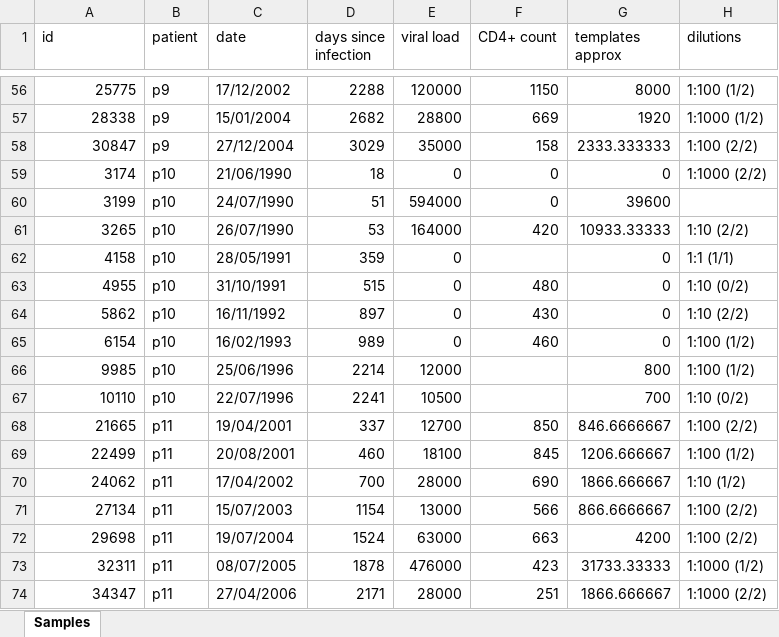
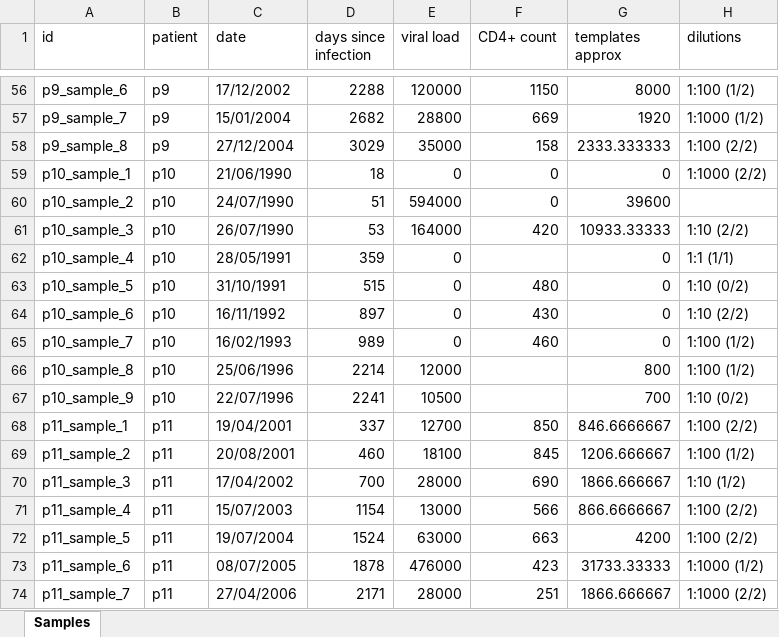
Before and after one commit to neherlab/HIVEVO_access, an Excel workbook: data/tables/samples.xlsx, sheet Samples, drawn as a sheet; only a part is shown, gaps mark what is left out; values as stored, in another font and other column widths than the file's, no cell formats; the diff covers the shown part only; the diff names each change by its address in the sheet, - before the commit and + after, or states it on an @@ line.

Commit message:
Samples renamed and filenames module adapted

```diff
--- a/data/tables/samples.xlsx (sheet Samples)
+++ b/data/tables/samples.xlsx (sheet Samples)
-A56 (id): 25775
+A56 (id): p9_sample_6
-A57 (id): 28338
+A57 (id): p9_sample_7
-A58 (id): 30847
+A58 (id): p9_sample_8
-A59 (id): 3174
+A59 (id): p10_sample_1
-A60 (id): 3199
+A60 (id): p10_sample_2
-A61 (id): 3265
+A61 (id): p10_sample_3
-A62 (id): 4158
+A62 (id): p10_sample_4
-A63 (id): 4955
+A63 (id): p10_sample_5
-A64 (id): 5862
+A64 (id): p10_sample_6
-A65 (id): 6154
+A65 (id): p10_sample_7
-A66 (id): 9985
+A66 (id): p10_sample_8
-A67 (id): 10110
+A67 (id): p10_sample_9
-A68 (id): 21665
+A68 (id): p11_sample_1
-A69 (id): 22499
+A69 (id): p11_sample_2
-A70 (id): 24062
+A70 (id): p11_sample_3
-A71 (id): 27134
+A71 (id): p11_sample_4
-A72 (id): 29698
+A72 (id): p11_sample_5
-A73 (id): 32311
+A73 (id): p11_sample_6
-A74 (id): 34347
+A74 (id): p11_sample_7
```
Also changed, not shown: 54 edited cells elsewhere in this sheet, cell formats, 3 other files.
